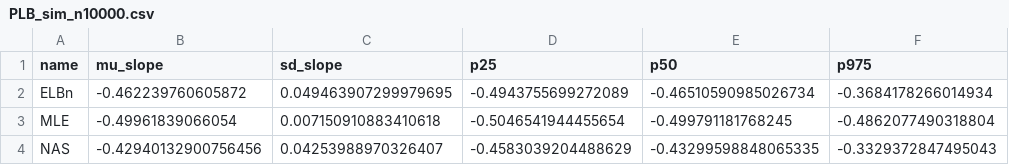
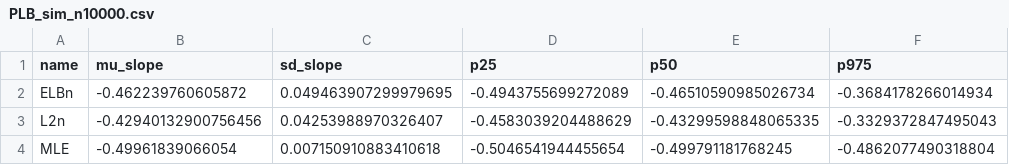
Before and after one commit to jimjunker1/detecting-spectra-differences, a CSV file: results/PLB_sim_n10000.csv, drawn as a sheet.

```diff
--- a/results/PLB_sim_n10000.csv
+++ b/results/PLB_sim_n10000.csv
@@ -2,3 +2,3 @@ name,mu_slope,sd_slope,p25,p50,p975
 ELBn,-0.462239760605872,0.049463907299979695,-0.4943755699272089,-0.46510590985026734,-0.3684178266014934
+L2n,-0.42940132900756456,0.04253988970326407,-0.4583039204488629,-0.43299598848065335,-0.3329372847495043
 MLE,-0.49961839066054,0.007150910883410618,-0.5046541944455654,-0.499791181768245,-0.4862077490318804
-NAS,-0.42940132900756456,0.04253988970326407,-0.4583039204488629,-0.43299598848065335,-0.3329372847495043
```
Also changed, not shown: results/PLB_10_sites.csv, results/PLB_3_sites.csv, 3 other files.
